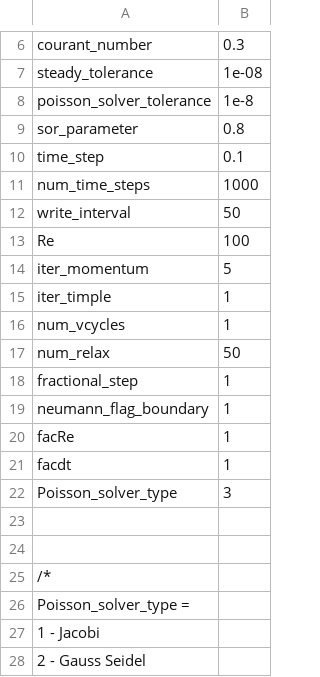
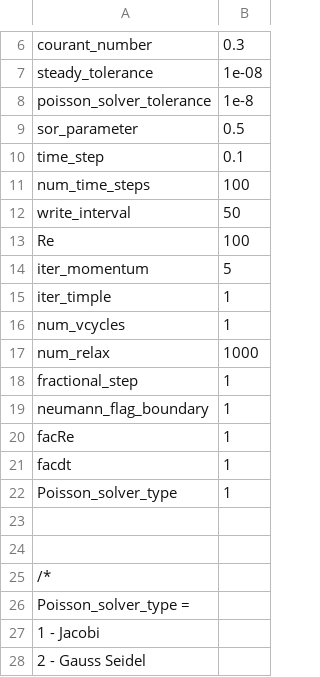
Before and after one commit to akashu4295/MeMPhyS, a CSV file: flow_parameters.csv, drawn as a sheet; only a part is shown, gaps mark what is left out.

```diff
--- a/flow_parameters.csv
+++ b/flow_parameters.csv
@@ -8,5 +8,5 @@ steady_tolerance,1e-08
 poisson_solver_tolerance,1e-8
-sor_parameter,0.8
+sor_parameter,0.5
 time_step,0.1
-num_time_steps,1000
+num_time_steps,100
 write_interval,50
@@ -16,3 +16,3 @@ iter_timple,1
 num_vcycles,1
-num_relax,50
+num_relax,1000
 fractional_step,1
@@ -21,3 +21,3 @@ facRe,1
 facdt,1
-Poisson_solver_type,3
+Poisson_solver_type,1
 
```
Also changed, not shown: 2 other files.
